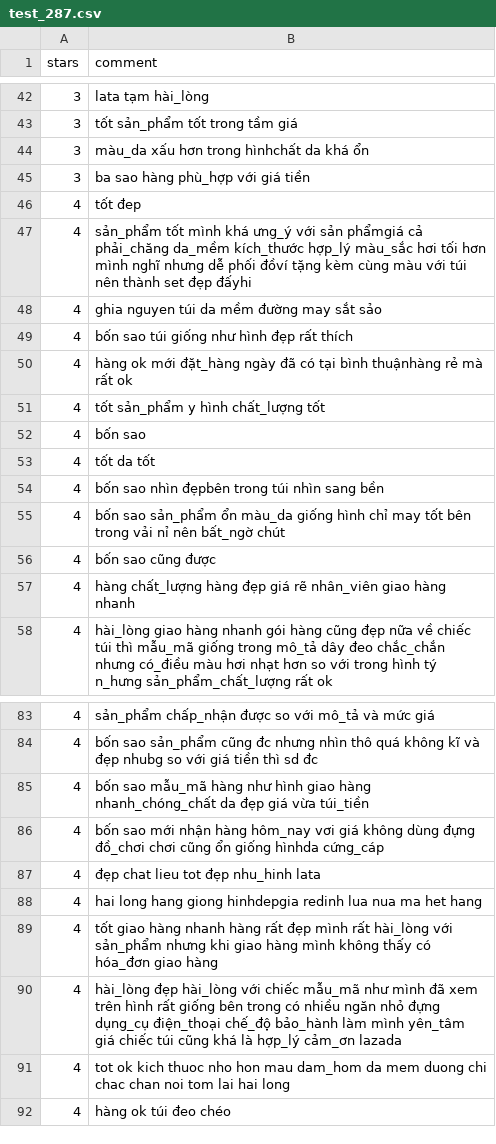
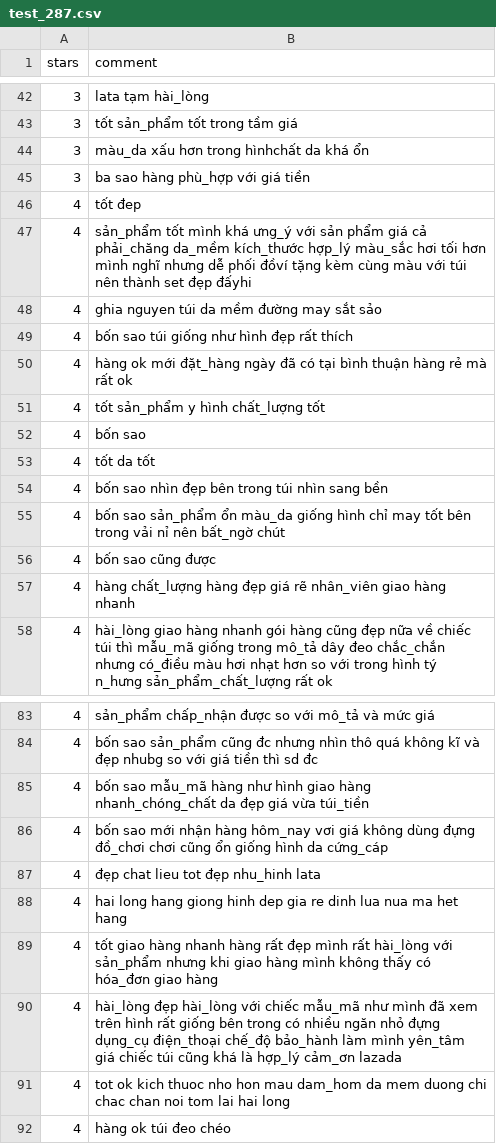
Before and after one commit to henryle97/lazada_comment_analysis, a CSV file: data/test_287.csv, drawn as a sheet; only a part is shown, gaps mark what is left out.

```diff
--- a/data/test_287.csv
+++ b/data/test_287.csv
@@ -46,6 +46,6 @@ stars,comment
 4,tốt đep
-4,sản_phẩm tốt mình khá ưng_ý với sản phẩmgiá cả phải_chăng da_mềm kích_thước hợp_lý màu_sắc hơi tối hơn mình nghĩ nhưng dễ phối đồví tặng kèm cùng màu với túi nên thành set đẹp đấyhi
+4,sản_phẩm tốt mình khá ưng_ý với sản phẩm giá cả phải_chăng da_mềm kích_thước hợp_lý màu_sắc hơi tối hơn mình nghĩ nhưng dễ phối đồví tặng kèm cùng màu với túi nên thành set đẹp đấyhi
 4,ghia nguyen túi da mềm đường may sắt sảo
 4,bốn sao túi giống như hình đẹp rất thích
-4,hàng ok mới đặt_hàng ngày đã có tại bình thuậnhàng rẻ mà rất ok
+4,hàng ok mới đặt_hàng ngày đã có tại bình thuận hàng rẻ mà rất ok
 4,tốt sản_phẩm y hình chất_lượng tốt
@@ -53,3 +53,3 @@ stars,comment
 4,tốt da tốt
-4,bốn sao nhìn đẹpbên trong túi nhìn sang bền
+4,bốn sao nhìn đẹp bên trong túi nhìn sang bền
 4,bốn sao sản_phẩm ổn màu_da giống hình chỉ may tốt bên trong vải nỉ nên bất_ngờ chút
@@ -85,5 +85,5 @@ stars,comment
 4,bốn sao mẫu_mã hàng như hình giao hàng nhanh_chóng_chất da đẹp giá vừa túi_tiền
-4,bốn sao mới nhận hàng hôm_nay vơi giá không dùng đựng đồ_chơi chơi cũng ổn giống hìnhda cứng_cáp
+4,bốn sao mới nhận hàng hôm_nay vơi giá không dùng đựng đồ_chơi chơi cũng ổn giống hình da cứng_cáp
 4,đẹp chat lieu tot đẹp nhu_hinh lata
-4,hai long hang giong hinhdepgia redinh lua nua ma het hang
+4,hai long hang giong hinh dep gia re dinh lua nua ma het hang
 4,tốt giao hàng nhanh hàng rất đẹp mình rất hài_lòng với sản_phẩm nhưng khi giao hàng mình không thấy có hóa_đơn giao hàng
```
Also changed, not shown: 12 other files.
